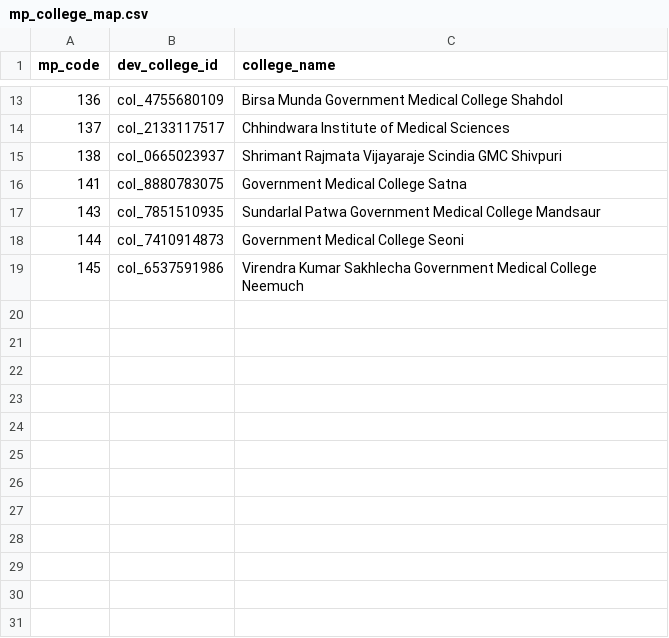
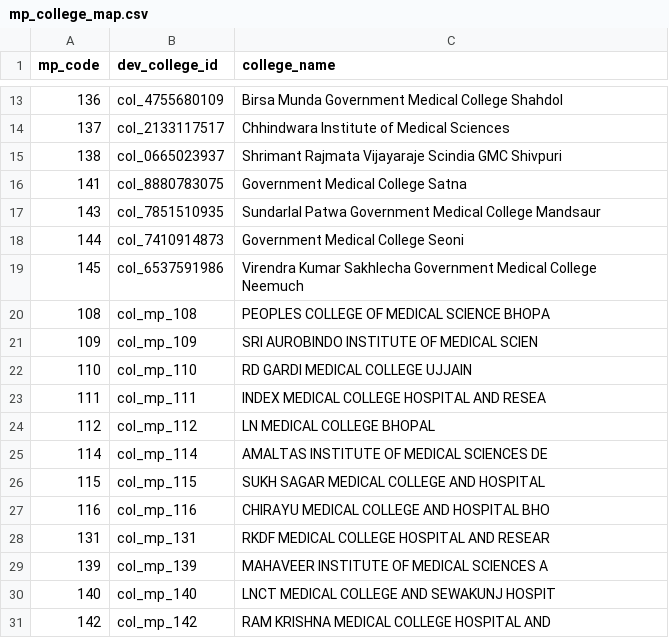
Before and after one commit to kishoreUdatha/rankpath, a CSV file: data/mp_college_map.csv, drawn as a sheet; only a part is shown, gaps mark what is left out; the diff names each change by its address in the sheet, - before the commit and + after, or states it on an @@ line.

```diff
--- a/data/mp_college_map.csv
+++ b/data/mp_college_map.csv
+row 20: 108 | col_mp_108 | PEOPLES COLLEGE OF MEDICAL SCIENCE BHOPA
+row 21: 109 | col_mp_109 | SRI AUROBINDO INSTITUTE OF MEDICAL SCIEN
+row 22: 110 | col_mp_110 | RD GARDI MEDICAL COLLEGE UJJAIN
+row 23: 111 | col_mp_111 | INDEX MEDICAL COLLEGE HOSPITAL AND RESEA
+row 24: 112 | col_mp_112 | LN MEDICAL COLLEGE BHOPAL
+row 25: 114 | col_mp_114 | AMALTAS INSTITUTE OF MEDICAL SCIENCES DE
+row 26: 115 | col_mp_115 | SUKH SAGAR MEDICAL COLLEGE AND HOSPITAL
+row 27: 116 | col_mp_116 | CHIRAYU MEDICAL COLLEGE AND HOSPITAL BHO
+row 28: 131 | col_mp_131 | RKDF MEDICAL COLLEGE HOSPITAL AND RESEAR
+row 29: 139 | col_mp_139 | MAHAVEER INSTITUTE OF MEDICAL SCIENCES A
+row 30: 140 | col_mp_140 | LNCT MEDICAL COLLEGE AND SEWAKUNJ HOSPIT
+row 31: 142 | col_mp_142 | RAM KRISHNA MEDICAL COLLEGE HOSPITAL AND
```
Also changed, not shown: 18 other files.
